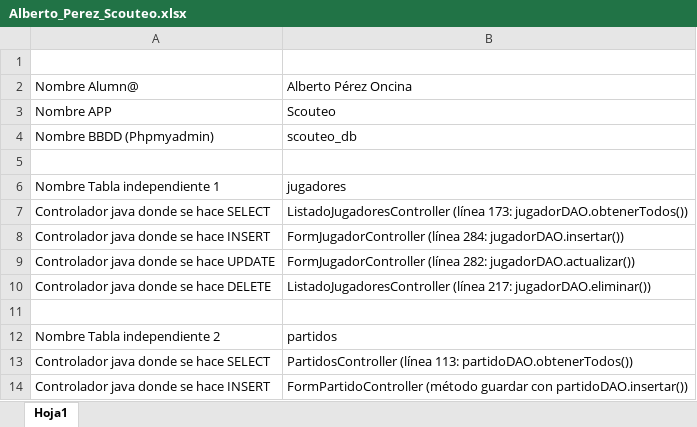
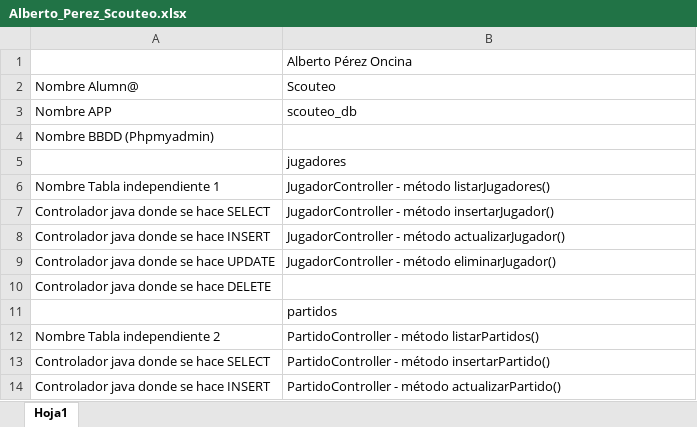
Before and after one commit to Alberto-0401/Scouteo_inicios, an Excel workbook: excel/Alberto_Perez_Scouteo.xlsx, sheet Hoja1, drawn as a sheet; only a part is shown; values as stored, in another font and other column widths than the file's, no cell formats; the diff covers the shown part only; the diff names each change by its address in the sheet, - before the commit and + after, or states it on an @@ line.

```diff
--- a/excel/Alberto_Perez_Scouteo.xlsx (sheet Hoja1)
+++ b/excel/Alberto_Perez_Scouteo.xlsx (sheet Hoja1)
-B1: (empty)
+B1: Alberto Pérez Oncina
-B2: Alberto Pérez Oncina
+B2: Scouteo
-B3: Scouteo
+B3: scouteo_db
-B4: scouteo_db
+B4: (empty)
-B5: (empty)
+B5: jugadores
-B6: jugadores
+B6: JugadorController - método listarJugadores()
-B7: ListadoJugadoresController (línea 173: jugadorDAO.obtenerTodos())
+B7: JugadorController - método insertarJugador()
-B8: FormJugadorController (línea 284: jugadorDAO.insertar())
+B8: JugadorController - método actualizarJugador()
-B9: FormJugadorController (línea 282: jugadorDAO.actualizar())
+B9: JugadorController - método eliminarJugador()
-B10: ListadoJugadoresController (línea 217: jugadorDAO.eliminar())
+B10: (empty)
-B11: (empty)
+B11: partidos
-B12: partidos
+B12: PartidoController - método listarPartidos()
-B13: PartidosController (línea 113: partidoDAO.obtenerTodos())
+B13: PartidoController - método insertarPartido()
-B14: FormPartidoController (método guardar con partidoDAO.insertar())
+B14: PartidoController - método actualizarPartido()
```
Also changed, not shown: 1 added row, 1 removed row and 20 edited cells elsewhere in this sheet, cell formats, 26 other files.
